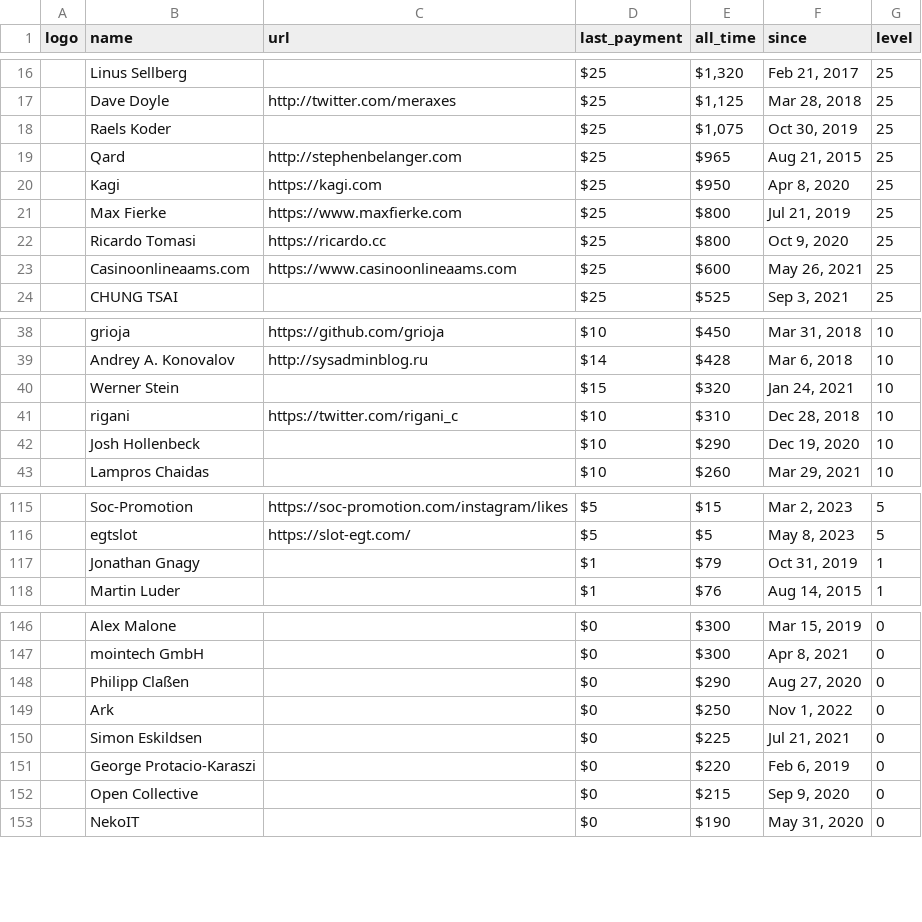
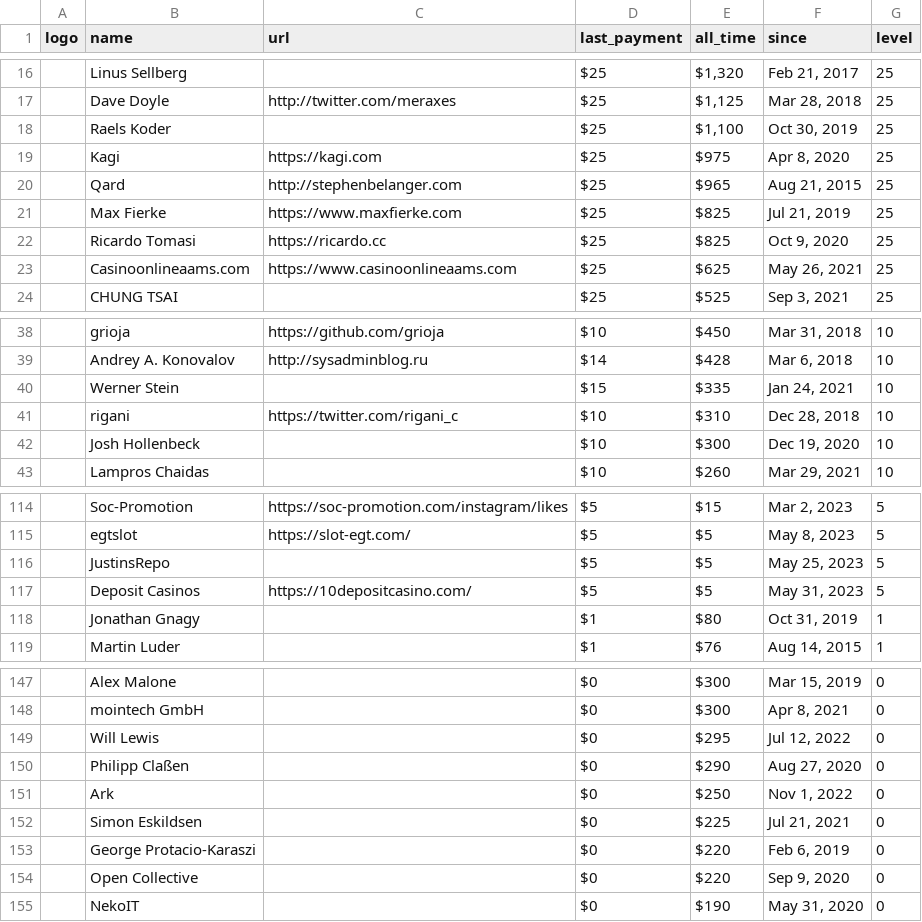
Before and after one commit to crystal-lang/crystal-website, a CSV file: _data/sponsors.csv, drawn as a sheet; only a part is shown, gaps mark what is left out; removed rows and columns are numbered as before the commit, all else as after; the diff covers the shown part only; the diff names each change by its address in the sheet, - before the commit and + after, or states it on an @@ line.

```diff
--- a/_data/sponsors.csv
+++ b/_data/sponsors.csv
-E18 (all_time): $1,075
+E18 (all_time): $1,100
+row 19:  | Kagi | https://kagi.com | $25 | $975 | Apr 8, 2020 | 25
-row 20:  | Kagi | https://kagi.com | $25 | $950 | Apr 8, 2020 | 25
-E21:E22 (all_time): $800
+E21:E22 (all_time): $825
-E23 (all_time): $600
+E23 (all_time): $625
-E40 (all_time): $320
+E40 (all_time): $335
-E42 (all_time): $290
+E42 (all_time): $300
+row 116:  | JustinsRepo |  | $5 | $5 | May 25, 2023 | 5
+row 117:  | Deposit Casinos | https://10depositcasino.com/ | $5 | $5 | May 31, 2023 | 5
-E118 (all_time): $79
+E118 (all_time): $80
+row 149:  | Will Lewis |  | $0 | $295 | Jul 12, 2022 | 0
-E154 (all_time): $215
+E154 (all_time): $220
```
Also changed, not shown: 6 added rows, 7 removed rows and 8 edited cells elsewhere in this file, 1 other file.
